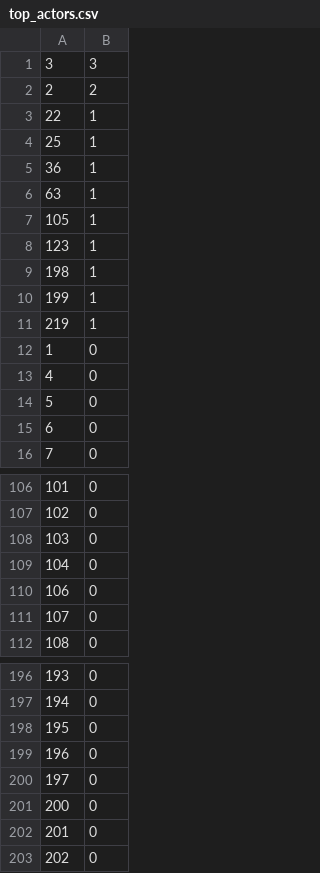
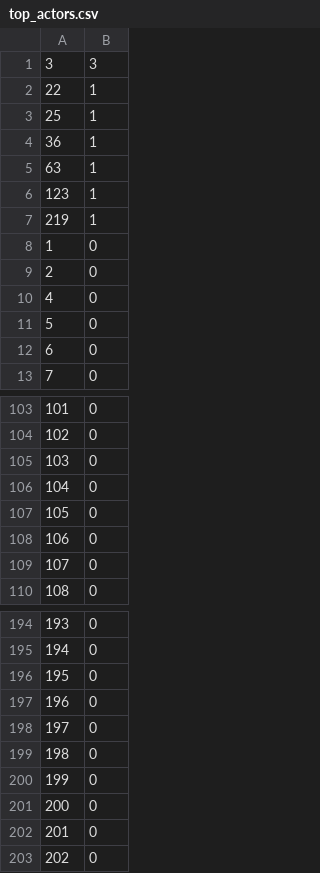
Before and after one commit to sourabh2437/Movie-and-TV-show-Recommendation-System, a CSV file: Bollywood/data/top_actors.csv, drawn as a sheet; only a part is shown, gaps mark what is left out; removed rows and columns are numbered as before the commit, all else as after; the diff names each change by its address in the sheet, - before the commit and + after, or states it on an @@ line.

```diff
--- a/Bollywood/data/top_actors.csv
+++ b/Bollywood/data/top_actors.csv
-row 2: 2 | 2
-row 7: 105 | 1
-row 9: 198 | 1
-row 10: 199 | 1
+row 9: 2 | 0
+row 107: 105 | 0
+row 199: 198 | 0
+row 200: 199 | 0
```
Also changed, not shown: Bollywood/data/actors_count.csv, Bollywood/data/movie_score.csv, 25 other files.
